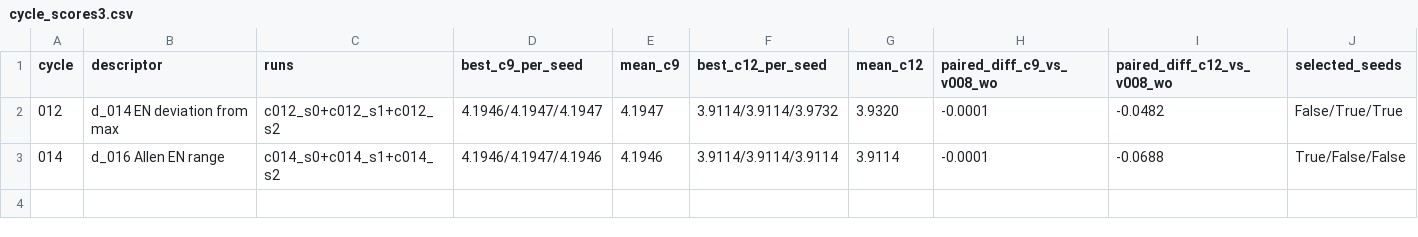
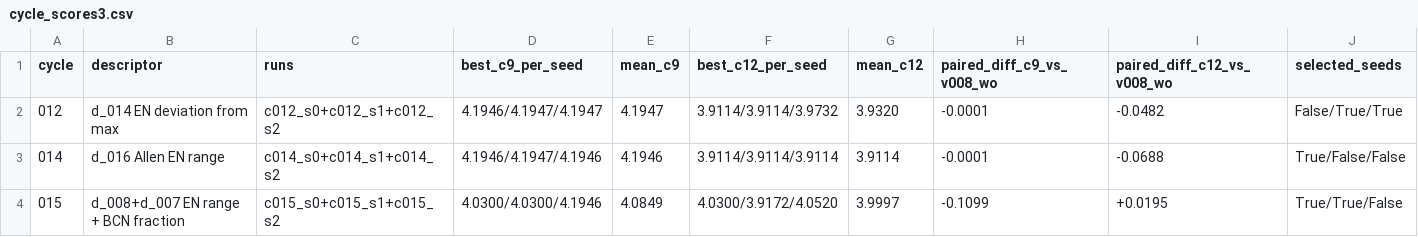
Before and after one commit to MKMiyagi/OSI-Hackathon-2026, a CSV file: ledger/cycle_scores3.csv, drawn as a sheet; only a part is shown; rows hold the shown columns only; the diff names each change by its address in the sheet, - before the commit and + after, or states it on an @@ line.

```diff
--- a/ledger/cycle_scores3.csv
+++ b/ledger/cycle_scores3.csv
+row 4: 015 | d_008+d_007 EN range + BCN fraction | c015_s0+c015_s1+c015_s2 | 4.0300/4.0300/4.1946 | 4.0849 | 4.0300/3.9172/4.0520 | 3.9997 | -0.1099 | +0.0195 | True/True/False
```
Also changed, not shown: 9 other files.
